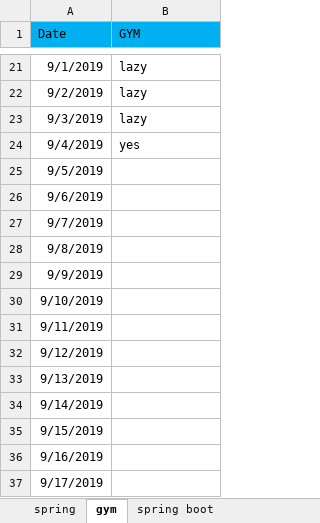
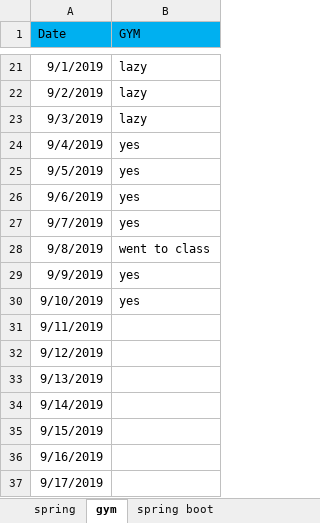
Before and after one commit to saki209/PIO, an Excel workbook: personalworksheet.xlsx, sheet gym, drawn as a sheet; only a part is shown, gaps mark what is left out; values as stored, in another font and other column widths than the file's, no borders; the diff names each change by its address in the sheet, - before the commit and + after, or states it on an @@ line.

```diff
--- a/personalworksheet.xlsx (sheet gym)
+++ b/personalworksheet.xlsx (sheet gym)
-B25:B27 (GYM): (empty)
+B25:B27 (GYM): yes
-B28 (GYM): (empty)
+B28 (GYM): went to class
-B29:B30 (GYM): (empty)
+B29:B30 (GYM): yes
```
Also changed, not shown: sheet spring, sheet spring boot.
